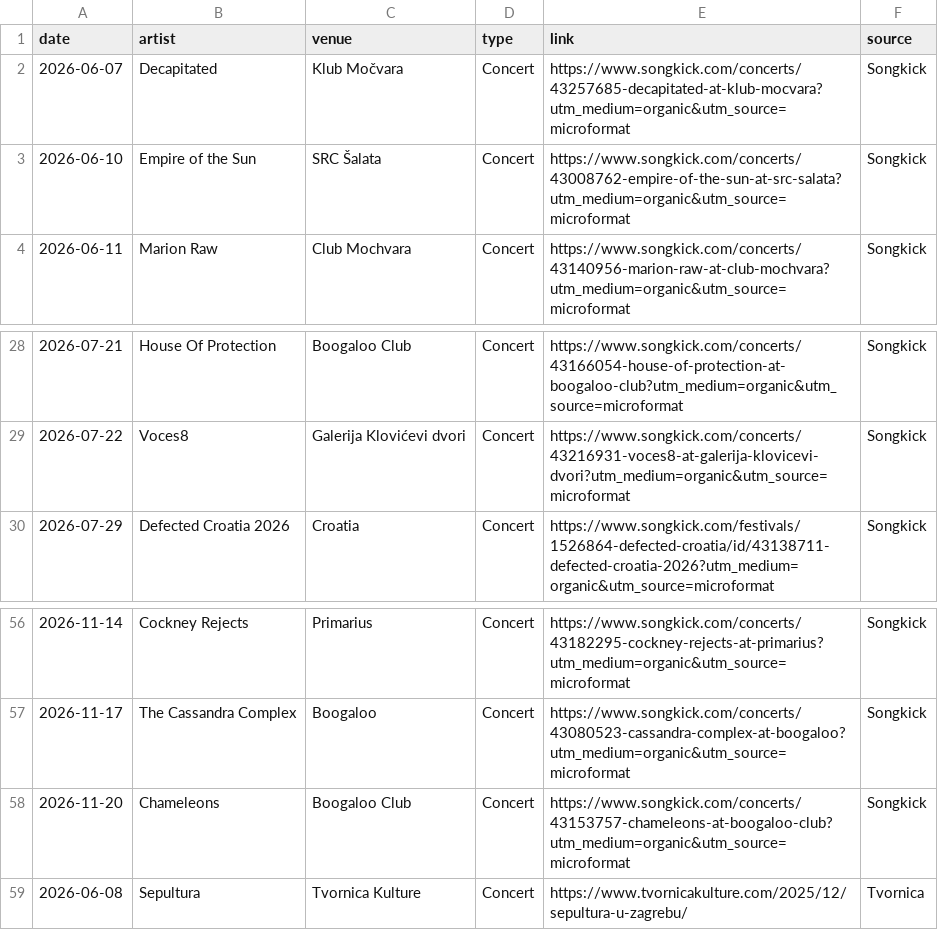
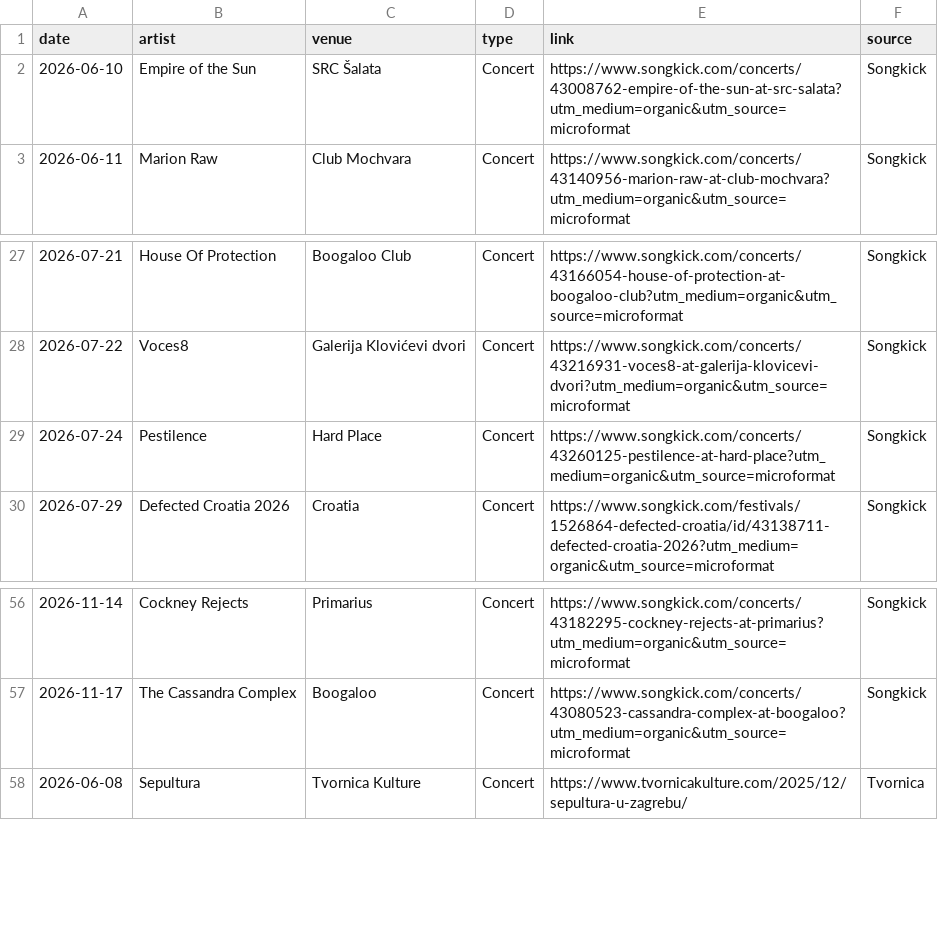
Before and after one commit to Marcellus12/zg_concerts, a CSV file: events.csv, drawn as a sheet; only a part is shown, gaps mark what is left out; removed rows and columns are numbered as before the commit, all else as after; the diff names each change by its address in the sheet, - before the commit and + after, or states it on an @@ line.

```diff
--- a/events.csv
+++ b/events.csv
-row 2: 2026-06-07 | Decapitated | Klub Močvara | Concert | https://www.songkick.com/concerts/43257685-decapitated-at-klub-mocvara?utm_medium=organic&utm_source=microformat | Songkick
+row 29: 2026-07-24 | Pestilence | Hard Place | Concert | https://www.songkick.com/concerts/43260125-pestilence-at-hard-place?utm_medium=organic&utm_source=microformat | Songkick
-row 58: 2026-11-20 | Chameleons | Boogaloo Club | Concert | https://www.songkick.com/concerts/43153757-chameleons-at-boogaloo-club?utm_medium=organic&utm_source=microformat | Songkick
```
Also changed, not shown: 2 other files.
